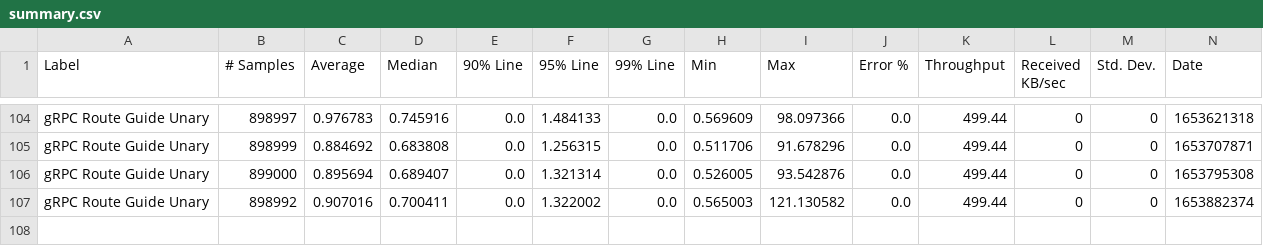
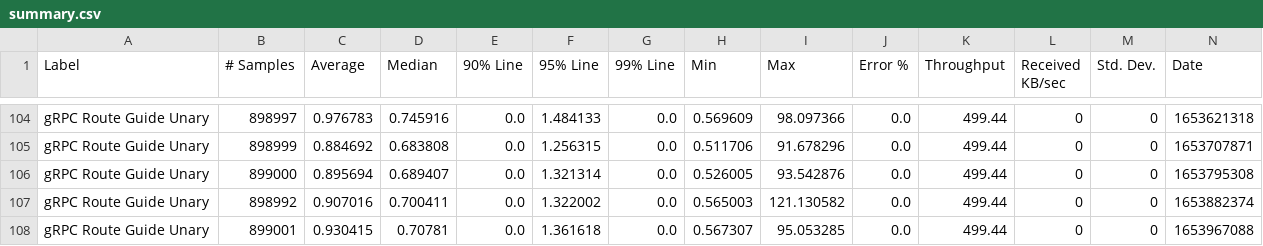
Before and after one commit to ballerina-platform/module-ballerina-grpc, a CSV file: load-tests/route_guide_unary/results/summary.csv, drawn as a sheet; only a part is shown, gaps mark what is left out; rows hold the shown columns only; the diff names each change by its address in the sheet, - before the commit and + after, or states it on an @@ line.

Commit message:
Update route_guide_unary test results on Tue May 31 03:19:04 UTC 2022

```diff
--- a/load-tests/route_guide_unary/results/summary.csv
+++ b/load-tests/route_guide_unary/results/summary.csv
+row 108: gRPC Route Guide Unary | 899001 | 0.930415 | 0.70781 | 0.0 | 1.361618 | 0.0 | 0.567307 | 95.053285 | 0.0 | 499.44 | 0 | 0 | 1653967088
```
